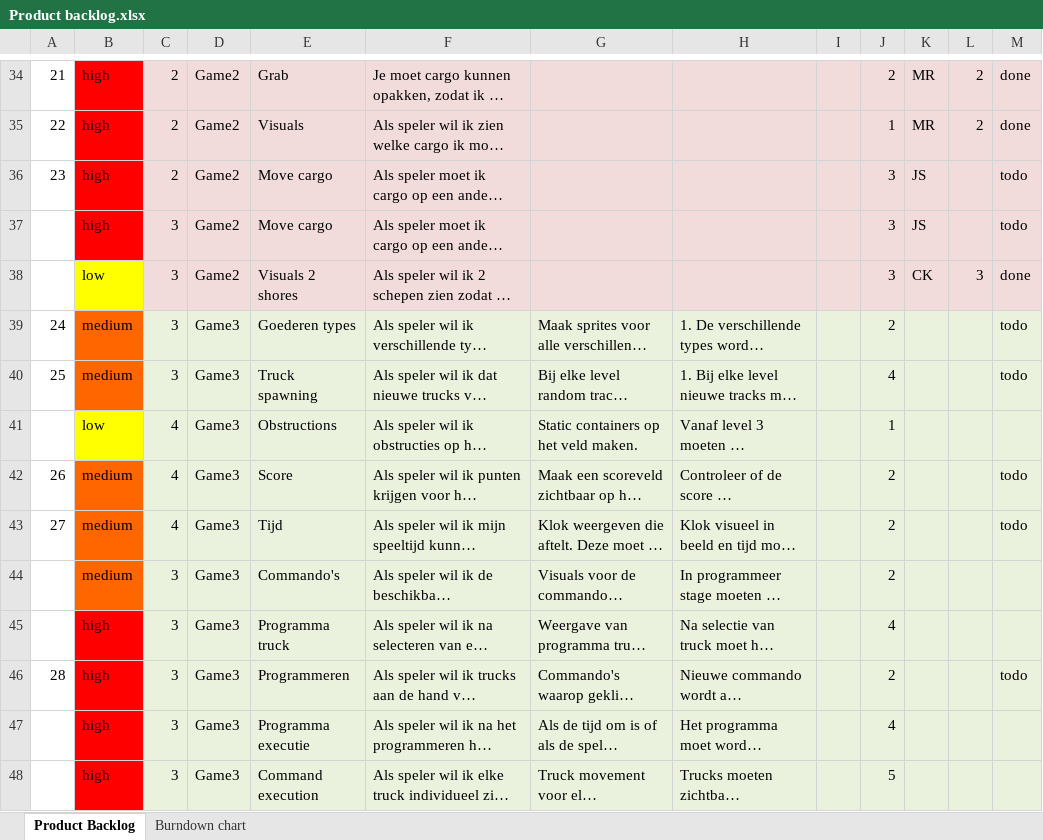
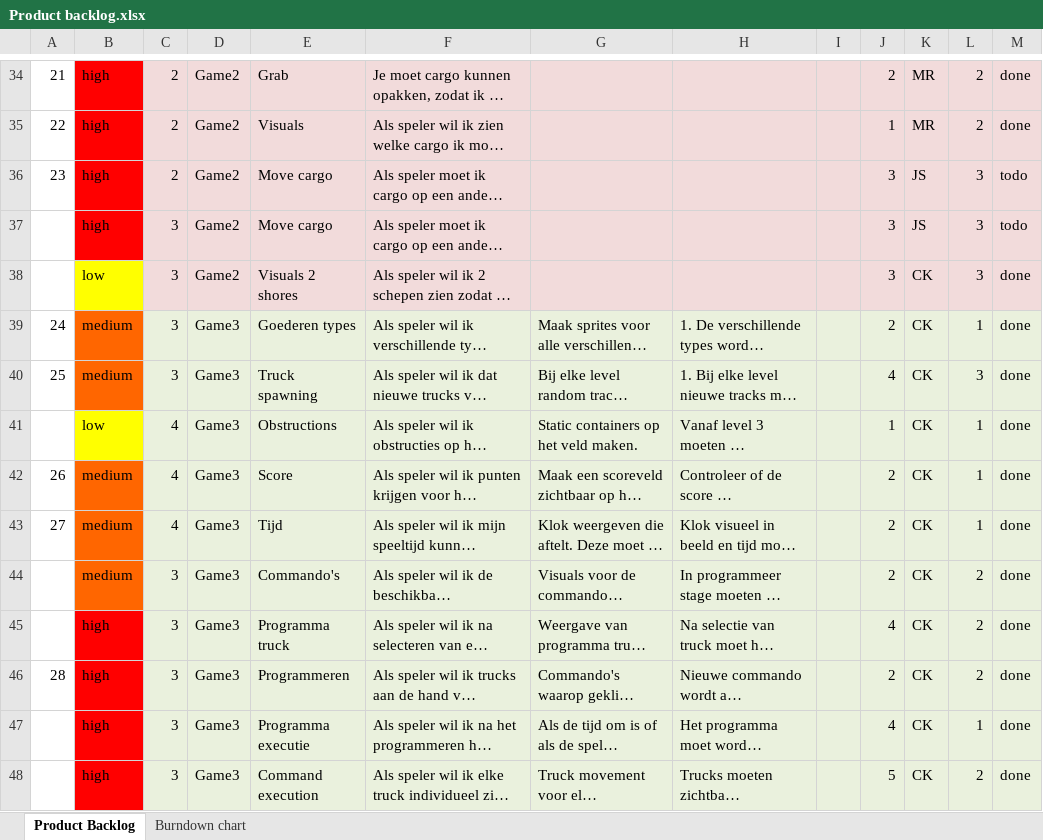
Before and after one commit to CasperHro/GoRoffaGo, an Excel workbook: docs/Product backlog.xlsx, sheet Product Backlog, drawn as a sheet; only a part is shown, gaps mark what is left out; long unchanged cells end in …; values as stored, in another font and other column widths than the file's, no borders; the diff covers the shown part only; the diff names each change by its address in the sheet, - before the commit and + after, or states it on an @@ line.

```diff
--- a/docs/Product backlog.xlsx (sheet Product Backlog)
+++ b/docs/Product backlog.xlsx (sheet Product Backlog)
-L36:L37: (empty)
+L36:L37: 3
-K39:K48: (empty)
+K39:K48: CK
-L39: (empty)
+L39: 1
-M39:M40: todo
+M39:M40: done
-L40: (empty)
+L40: 3
-L41:L43: (empty)
+L41:L43: 1
-M41: (empty)
+M41: done
-M42:M43: todo
+M42:M43: done
-L44:L46: (empty)
+L44:L46: 2
-M44:M45: (empty)
+M44:M45: done
-M46: todo
+M46: done
-L47: (empty)
+L47: 1
-M47:M48: (empty)
+M47:M48: done
-L48: (empty)
+L48: 2
```
Also changed, not shown: 32 edited cells elsewhere in this sheet, sheet Burndown chart, charts or pictures, 33 other files.
